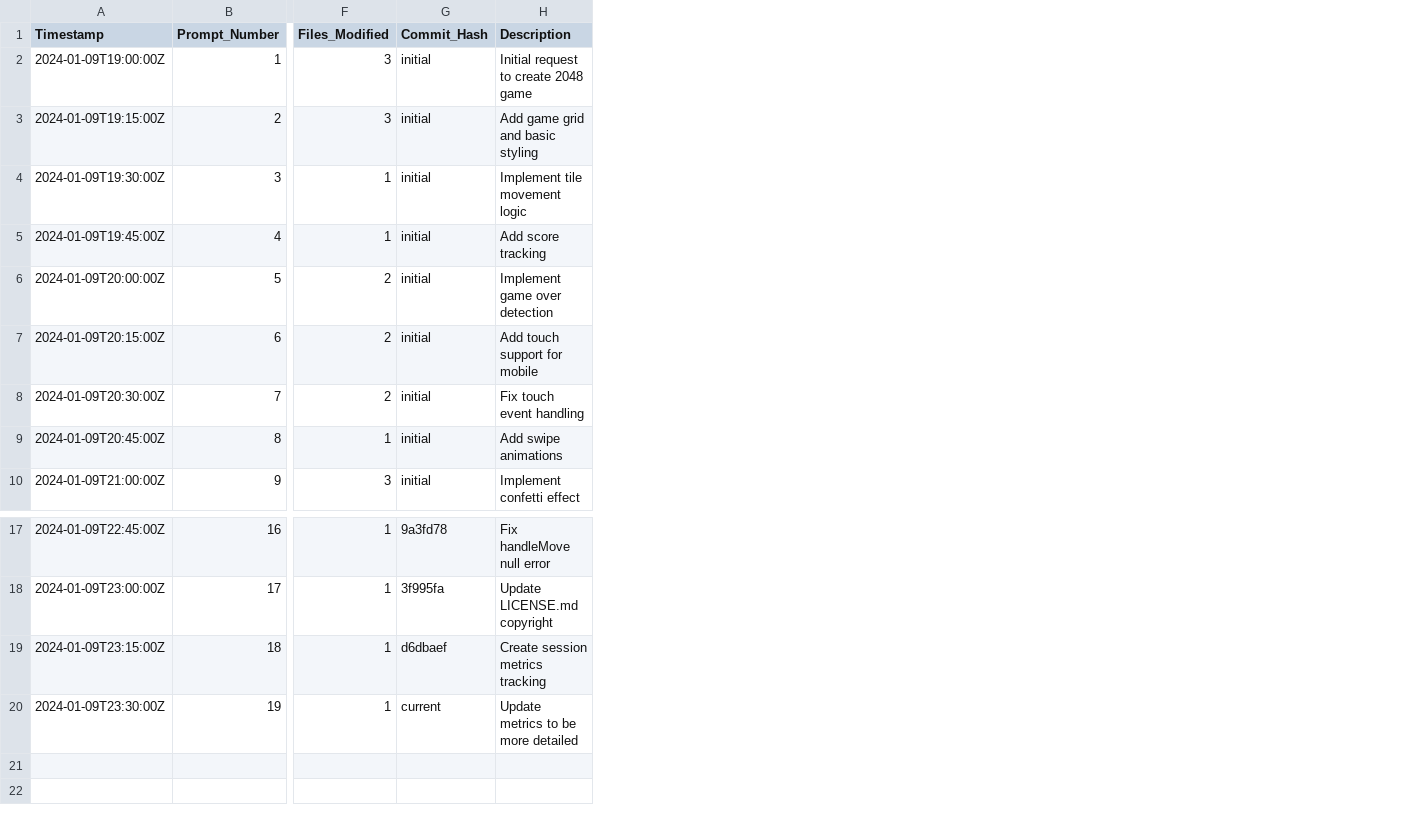
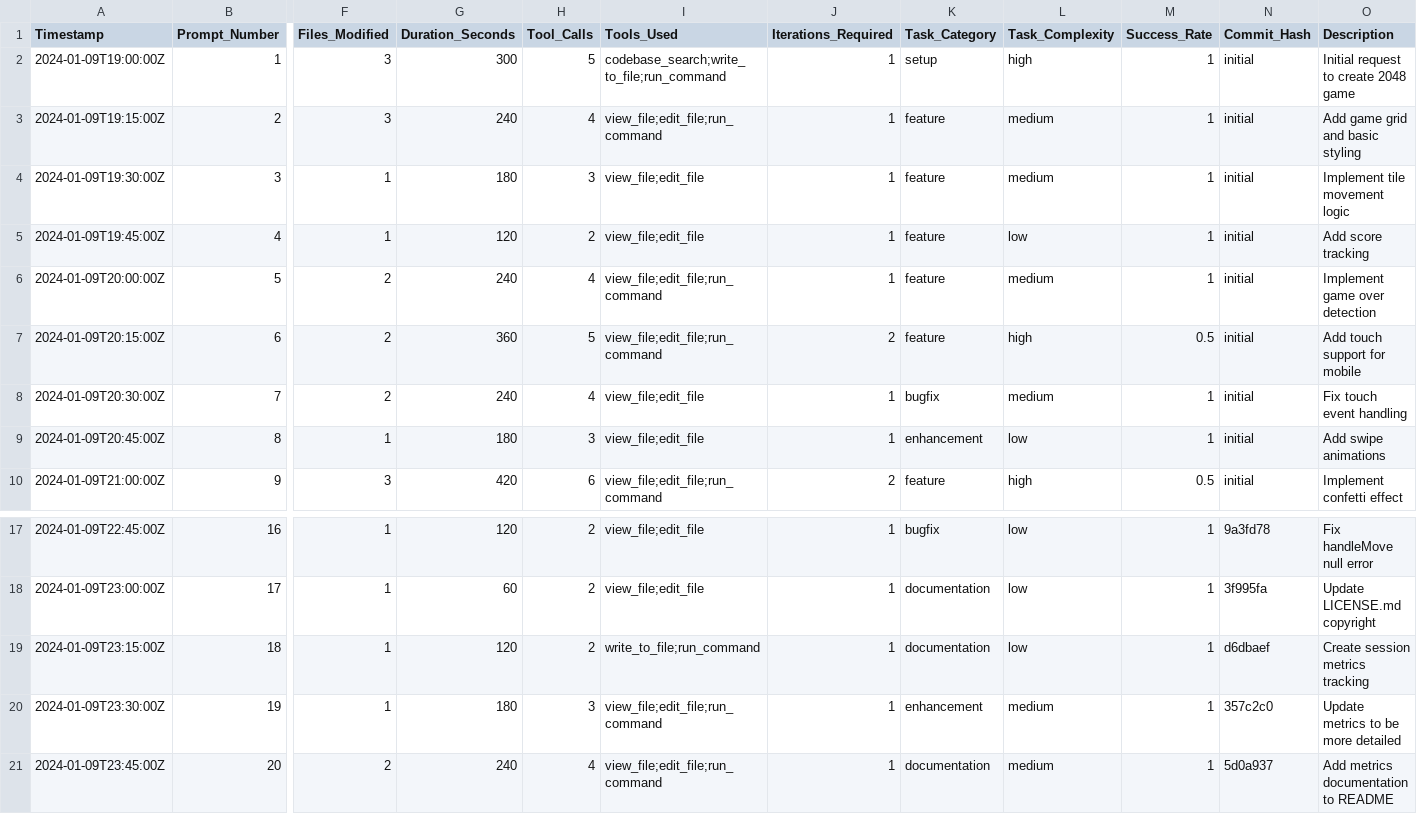
Before and after one commit to shrwnsan/2048-game-windsurf, a CSV file: session_metrics.csv, drawn as a sheet; only a part is shown, gaps mark what is left out; addresses are those after the commit; rows hold the shown columns only; the diff names each change by its address in the sheet, - before the commit and + after, or states it on an @@ line.

Commit message:
Enhance development metrics tracking
Add new metrics columns:
- Duration_Seconds: Time taken per task
- Tool_Calls: Number of Cascade tools used
- Tools_Used: Specific tools utilized
- Task_Category: Type of development task
- Task_Complexity: Estimated difficulty
- Iterations_Required: Attempts needed
- Success_Rate: First-attempt success

Update README with comprehensive metrics documentation

```diff
--- a/session_metrics.csv
+++ b/session_metrics.csv
+column G (Duration_Seconds), rows 2-10: 300 | 240 | 180 | 120 | 240 | 360 | 240 | 180 | 420; rows 17-20: 120 | 60 | 120 | 180
+column H (Tool_Calls), rows 2-10: 5 | 4 | 3 | 2 | 4 | 5 | 4 | 3 | 6; rows 17-20: 2 | 2 | 2 | 3
+column I (Tools_Used), rows 2-10: codebase_search;write_to_file;run_command | view_file;edit_file;run_command | view_file;edit_file | view_file;edit_file | view_file;edit_file;run_command | view_file;edit_file;run_command | view_file;edit_file | view_file;edit_file | view_file;edit_file;run_command; rows 17-20: view_file;edit_file | view_file;edit_file | write_to_file;run_command | view_file;edit_file;run_command
+column J (Iterations_Required), rows 2-10: 1 | 1 | 1 | 1 | 1 | 2 | 1 | 1 | 2; rows 17-20: all 1
+column K (Task_Category), rows 2-10: setup | feature | feature | feature | feature | feature | bugfix | enhancement | feature; rows 17-20: bugfix | documentation | documentation | enhancement
+column L (Task_Complexity), rows 2-10: high | medium | medium | low | medium | high | medium | low | high; rows 17-20: low | low | low | medium
+column M (Success_Rate), rows 2-10: 1 | 1 | 1 | 1 | 1 | 0.5 | 1 | 1 | 0.5; rows 17-20: all 1
-N20 (Commit_Hash): current
+N20 (Commit_Hash): 357c2c0
+row 21: 2024-01-09T23:45:00Z | 20 | 2 | 240 | 4 | view_file;edit_file;run_command | 1 | documentation | medium | 1 | 5d0a937 | Add metrics documentation to README
```
Also changed, not shown: 1 other file.
